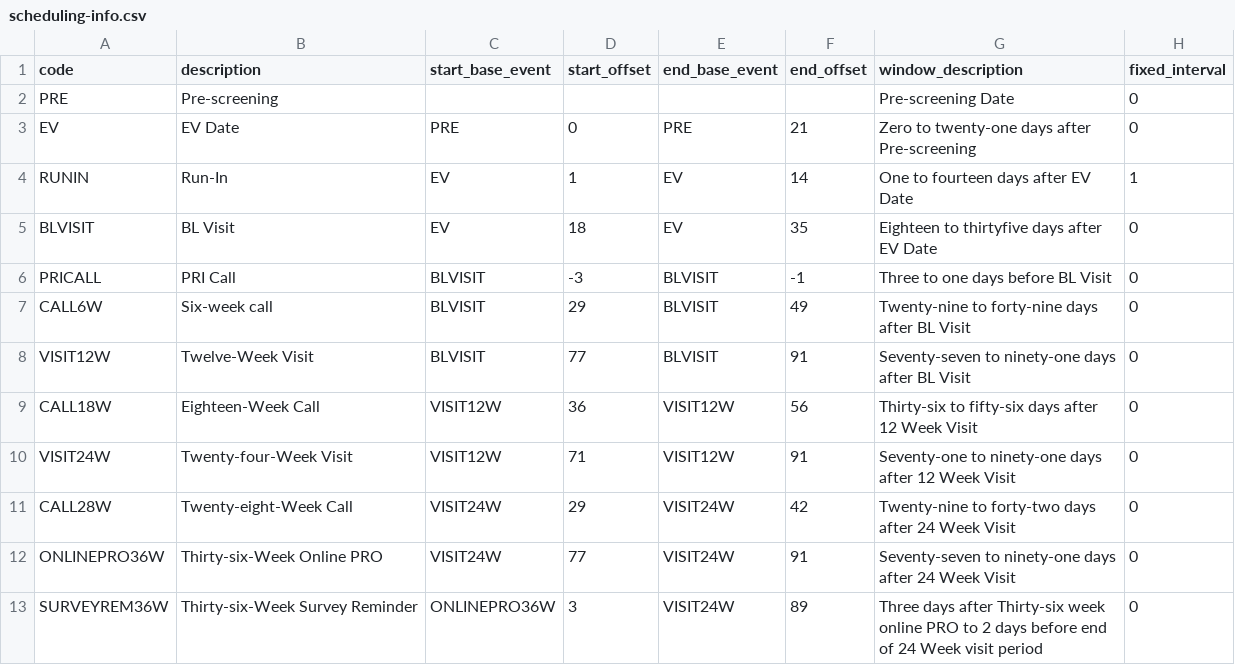
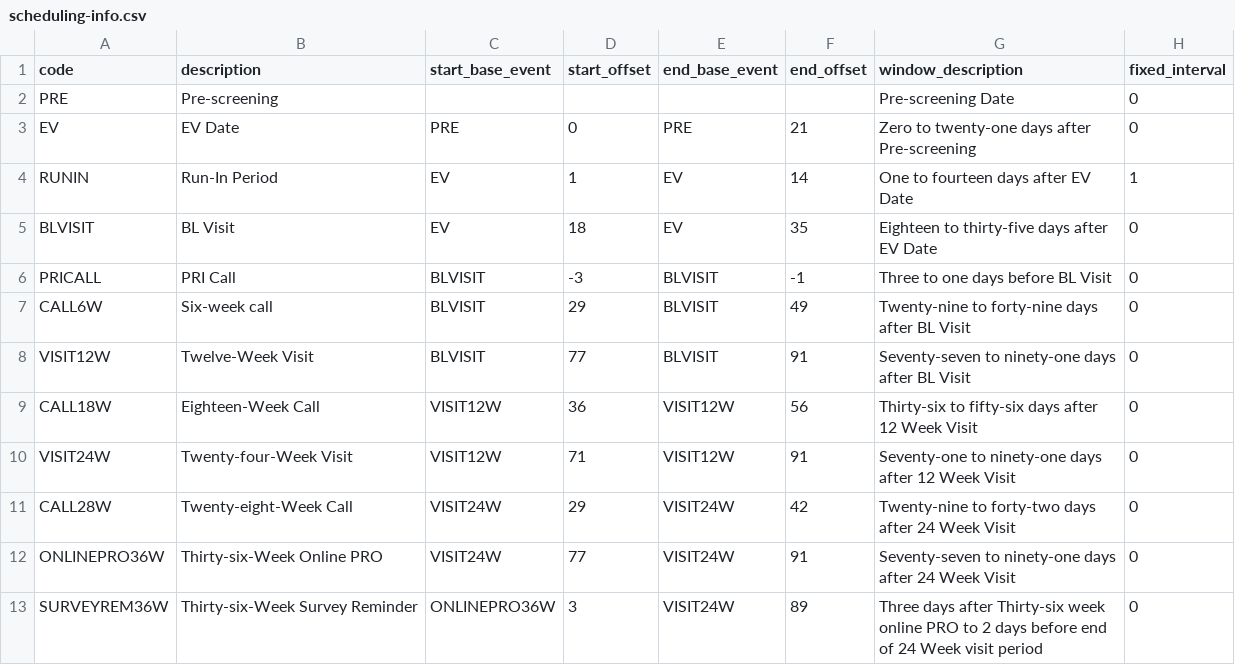
Before and after one commit to Vincent-Toups/schedule_helper, a CSV file: scheduling-info.csv, drawn as a sheet.

Commit message:
Updated descriptions and layout of information.

```diff
--- a/scheduling-info.csv
+++ b/scheduling-info.csv
@@ -3,4 +3,4 @@ PRE,Pre-screening,,,,,Pre-screening Date,0
 EV,EV Date,PRE,0,PRE,21,Zero to twenty-one days after Pre-screening,0
-RUNIN,Run-In,EV,1,EV,14,One to fourteen days after EV Date,1
-BLVISIT,BL Visit,EV,18,EV,35,Eighteen to thirtyfive days after EV Date,0
+RUNIN,Run-In Period,EV,1,EV,14,One to fourteen days after EV Date,1
+BLVISIT,BL Visit,EV,18,EV,35,Eighteen to thirty-five days after EV Date,0
 PRICALL,PRI Call,BLVISIT,-3,BLVISIT,-1,Three to one days before BL Visit,0
```
Also changed, not shown: 2 other files.
